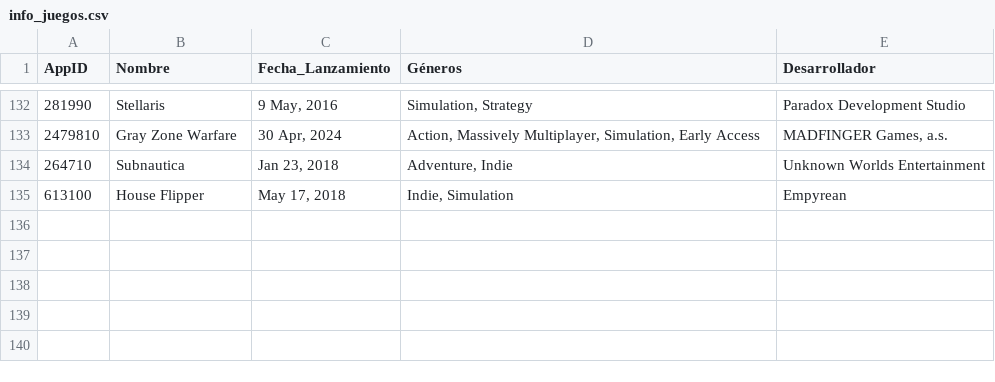
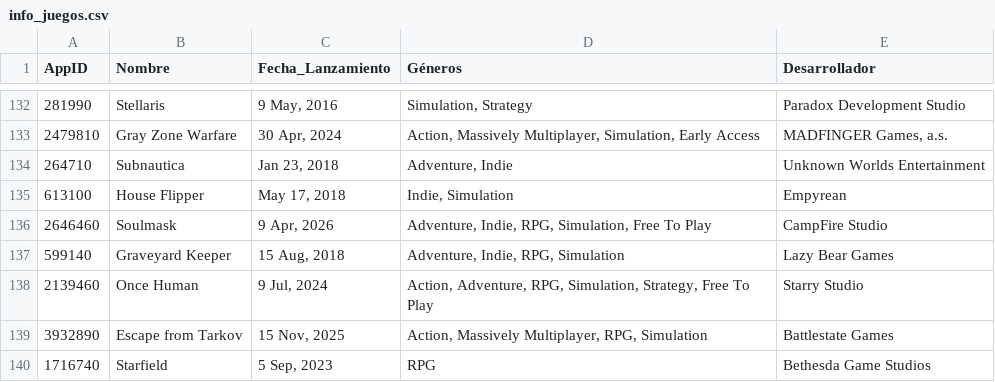
Before and after one commit to PabloOR58/spvj, a CSV file: Clean/info_juegos.csv, drawn as a sheet; only a part is shown, gaps mark what is left out.

```diff
--- a/Clean/info_juegos.csv
+++ b/Clean/info_juegos.csv
@@ -135 +135,6 @@ AppID,Nombre,Fecha_Lanzamiento,Géneros,Desarrollador
 613100,House Flipper,"May 17, 2018","Indie, Simulation",Empyrean
+2646460,Soulmask,"9 Apr, 2026","Adventure, Indie, RPG, Simulation, Free To Play",CampFire Studio
+599140,Graveyard Keeper,"15 Aug, 2018","Adventure, Indie, RPG, Simulation",Lazy Bear Games
+2139460,Once Human,"9 Jul, 2024","Action, Adventure, RPG, Simulation, Strategy, Free To Play",Starry Studio
+3932890,Escape from Tarkov,"15 Nov, 2025","Action, Massively Multiplayer, RPG, Simulation",Battlestate Games
+1716740,Starfield,"5 Sep, 2023",RPG,Bethesda Game Studios
```
Also changed, not shown: Clean/Top_vendidos.csv, Clean/detalles_juegos.csv, 2 other files.
